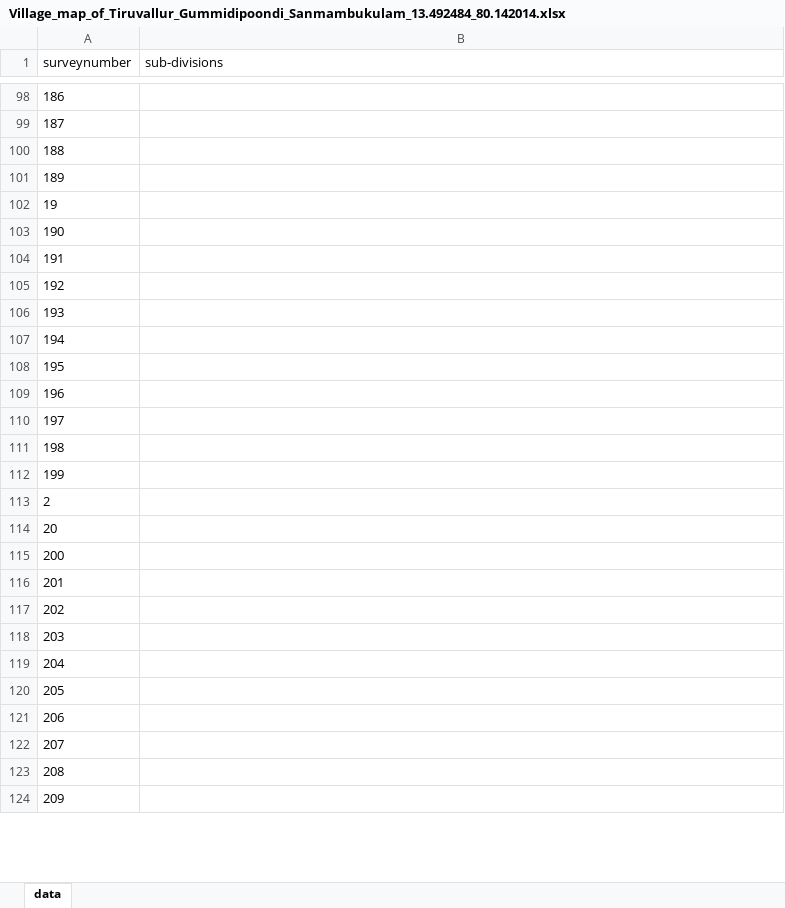
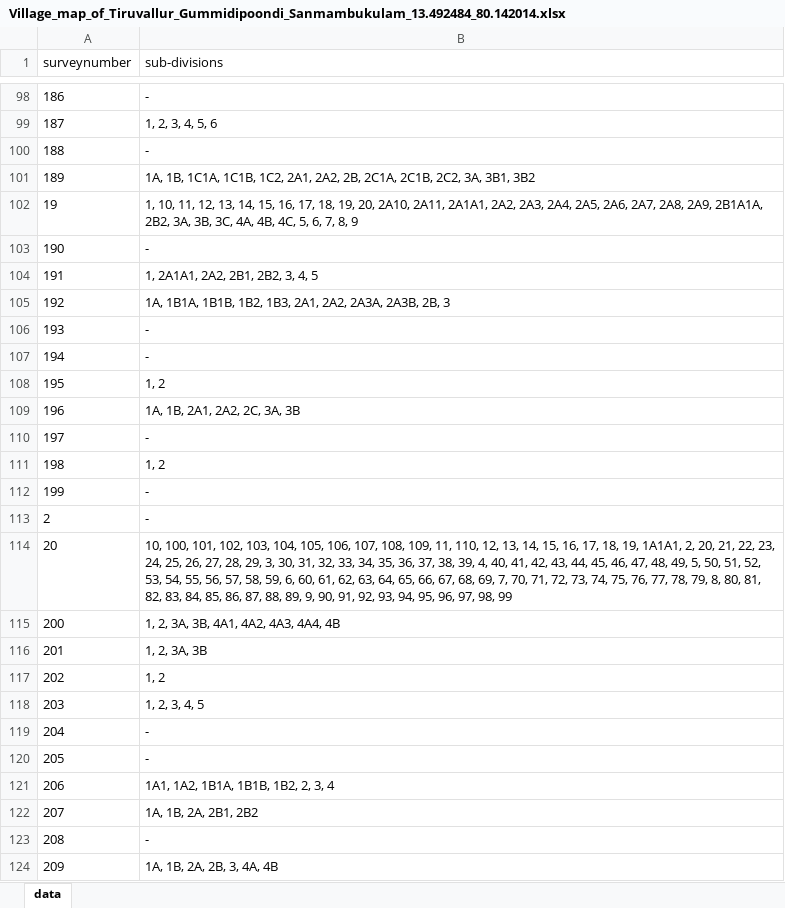
Before and after one commit to sivaramanRW/scraper-glv, an Excel workbook: out/Village_map_of_Tiruvallur_Gummidipoondi_Sanmambukulam_13.492484_80.142014.xlsx, sheet data, drawn as a sheet; only a part is shown, gaps mark what is left out; values as stored, in another font and other column widths than the file's, no borders; the diff covers the shown part only; the diff names each change by its address in the sheet, - before the commit and + after, or states it on an @@ line.

```diff
--- a/out/Village_map_of_Tiruvallur_Gummidipoondi_Sanmambukulam_13.492484_80.142014.xlsx (sheet data)
+++ b/out/Village_map_of_Tiruvallur_Gummidipoondi_Sanmambukulam_13.492484_80.142014.xlsx (sheet data)
-B98 (sub-divisions): (empty)
+B98 (sub-divisions): -
-B99 (sub-divisions): (empty)
+B99 (sub-divisions): 1, 2, 3, 4, 5, 6
-B100 (sub-divisions): (empty)
+B100 (sub-divisions): -
-B101 (sub-divisions): (empty)
+B101 (sub-divisions): 1A, 1B, 1C1A, 1C1B, 1C2, 2A1, 2A2, 2B, 2C1A, 2C1B, 2C2, 3A, 3B1, 3B2
-B102 (sub-divisions): (empty)
+B102 (sub-divisions): 1, 10, 11, 12, 13, 14, 15, 16, 17, 18, 19, 20, 2A10, 2A11, 2A1A1, 2A2, 2A3, 2A4, 2A5, 2A6, 2A7, 2A8, 2A9, 2B1A1A, 2B2, 3A, 3B, 3C, 4A, 4B, 4C, 5, 6, 7, 8, 9
-B103 (sub-divisions): (empty)
+B103 (sub-divisions): -
-B104 (sub-divisions): (empty)
+B104 (sub-divisions): 1, 2A1A1, 2A2, 2B1, 2B2, 3, 4, 5
-B105 (sub-divisions): (empty)
+B105 (sub-divisions): 1A, 1B1A, 1B1B, 1B2, 1B3, 2A1, 2A2, 2A3A, 2A3B, 2B, 3
-B106:B107 (sub-divisions): (empty)
+B106:B107 (sub-divisions): -
-B108 (sub-divisions): (empty)
+B108 (sub-divisions): 1, 2
-B109 (sub-divisions): (empty)
+B109 (sub-divisions): 1A, 1B, 2A1, 2A2, 2C, 3A, 3B
-B110 (sub-divisions): (empty)
+B110 (sub-divisions): -
-B111 (sub-divisions): (empty)
+B111 (sub-divisions): 1, 2
-B112:B113 (sub-divisions): (empty)
+B112:B113 (sub-divisions): -
-B114 (sub-divisions): (empty)
+B114 (sub-divisions): 10, 100, 101, 102, 103, 104, 105, 106, 107, 108, 109, 11, 110, 12, 13, 14, 15, 16, 17, 18, 19, 1A1A1, 2, 20, 21, 22, 23, 24, 25, 26, 27, 28, 29, 3, 30, 31, 32, 33, 34, 35, 36, 37, 38, 39, 4, 40, 41, 42, 43, 44, 45, 46, 47, 48, 49, 5, 50, 51, 52, 53, 54, 55, 56, 57, 58, 59, 6, 60, 61, 62, 63, 64, 65, 66, 67, 68, 69, 7, 70, 71, 72, 73, 74, 75, 76, 77, 78, 79, 8, 80, 81, 82, 83, 84, 85, 86, 87, 88, 89, 9, 90, 91, 92, 93, 94, 95, 96, 97, 98, 99
-B115 (sub-divisions): (empty)
+B115 (sub-divisions): 1, 2, 3A, 3B, 4A1, 4A2, 4A3, 4A4, 4B
-B116 (sub-divisions): (empty)
+B116 (sub-divisions): 1, 2, 3A, 3B
-B117 (sub-divisions): (empty)
+B117 (sub-divisions): 1, 2
-B118 (sub-divisions): (empty)
+B118 (sub-divisions): 1, 2, 3, 4, 5
-B119:B120 (sub-divisions): (empty)
+B119:B120 (sub-divisions): -
-B121 (sub-divisions): (empty)
+B121 (sub-divisions): 1A1, 1A2, 1B1A, 1B1B, 1B2, 2, 3, 4
-B122 (sub-divisions): (empty)
+B122 (sub-divisions): 1A, 1B, 2A, 2B1, 2B2
-B123 (sub-divisions): (empty)
+B123 (sub-divisions): -
-B124 (sub-divisions): (empty)
+B124 (sub-divisions): 1A, 1B, 2A, 2B, 3, 4A, 4B
```
Also changed, not shown: 51 edited cells elsewhere in this sheet, out/Village_map_of_Tiruvallur_Gummidipoondi_Budur_13.417266_79.954819.xlsx, out/Village_map_of_Tiruvallur_Gummidipoondi_Pondavakkam_13.469251_79.994996.xlsx, 3 other files.
